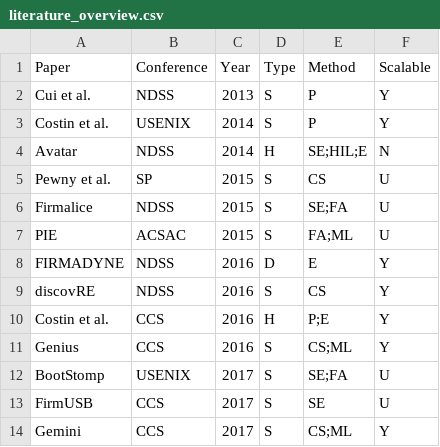
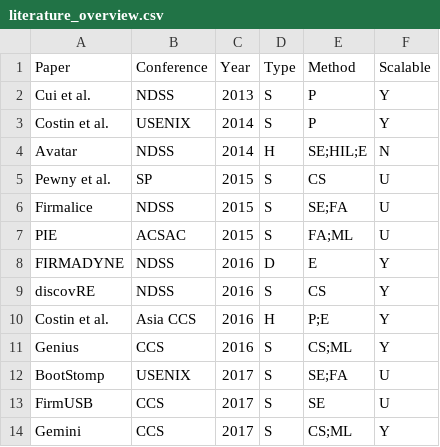
Before and after one commit to fkie-cad/linux-firmware-corpus, a CSV file: notebooks/public_data/literature_overview.csv, drawn as a sheet; only a part is shown.

```diff
--- a/notebooks/public_data/literature_overview.csv
+++ b/notebooks/public_data/literature_overview.csv
@@ -9,3 +9,3 @@
 "discovRE","NDSS","2016","S","CS","Y"
-"Costin et al.","CCS","2016","H","P;E","Y"
+"Costin et al.","Asia CCS","2016","H","P;E","Y"
 "Genius","CCS","2016","S","CS;ML","Y"
```
Also changed, not shown: notebooks/public_data/lfwc-failed-masked.csv, 32 other files.
